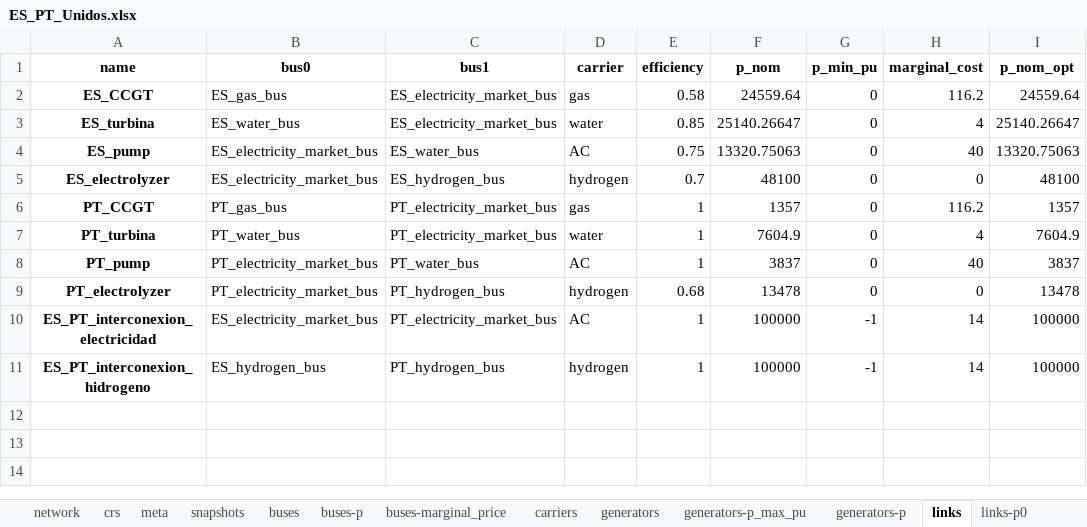
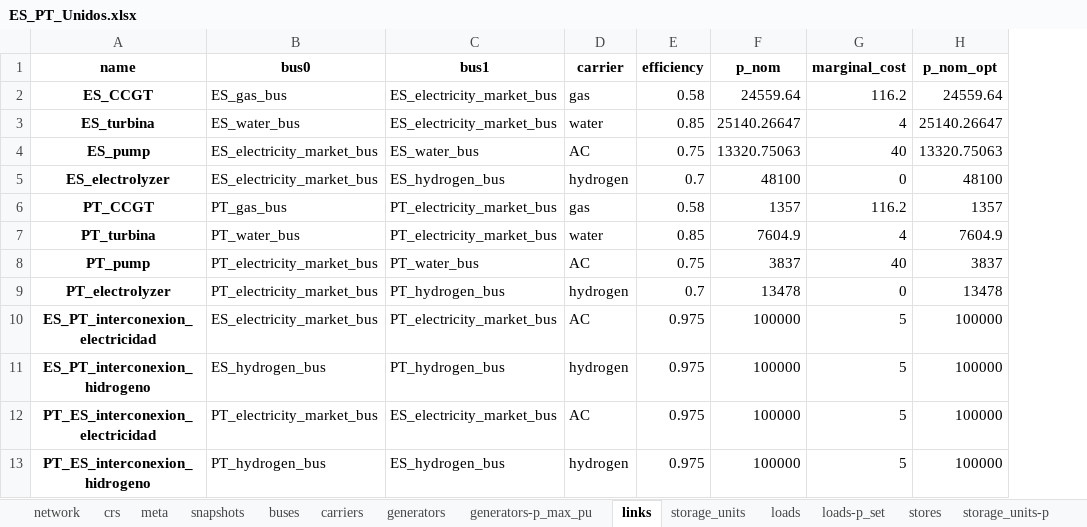
Before and after one commit to anabatres28-png/Dispatching-Project-in-PypSA, an Excel workbook: Modelo_España_Portugal/Resultados/ES_PT_Unidos.xlsx, sheet links, drawn as a sheet; values as stored, in another font and other column widths than the file's, no borders; removed rows and columns are numbered as before the commit, all else as after; the diff names each change by its address in the sheet, - before the commit and + after, or states it on an @@ line.

```diff
--- a/Modelo_España_Portugal/Resultados/ES_PT_Unidos.xlsx (sheet links)
+++ b/Modelo_España_Portugal/Resultados/ES_PT_Unidos.xlsx (sheet links)
-column G (p_min_pu), rows 2-11: 0 | 0 | 0 | 0 | 0 | 0 | 0 | 0 | -1 | -1
-E6 (efficiency): 1
+E6 (efficiency): 0.58
-E7 (efficiency): 1
+E7 (efficiency): 0.85
-E8 (efficiency): 1
+E8 (efficiency): 0.75
-E9 (efficiency): 0.68
+E9 (efficiency): 0.7
-E10:E11 (efficiency): 1
+E10:E11 (efficiency): 0.975
-G10:G11 (marginal_cost): 14
+G10:G11 (marginal_cost): 5
+row 12: PT_ES_interconexion_electricidad | PT_electricity_market_bus | ES_electricity_market_bus | AC | 0.975 | 100000 | 5 | 100000
+row 13: PT_ES_interconexion_hidrogeno | PT_hydrogen_bus | ES_hydrogen_bus | hydrogen | 0.975 | 100000 | 5 | 100000
```
Also changed, not shown: sheet links-p0, sheet buses-marginal_price, sheet links-p1, sheet generators-p, sheet buses-p, sheet storage_units-state_of_charge, 6 more sheets, other sheet tabs, Modelo_España_Portugal/Modelo_ES_PT_Unido/modelo_dispatching_españa_portugal_unido.xlsx, 1 other file.
